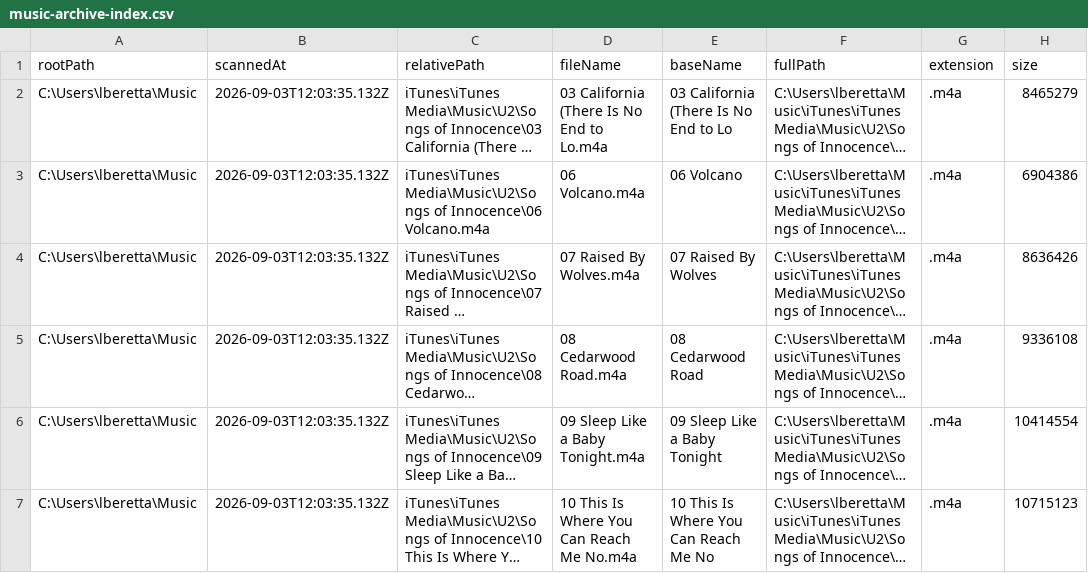
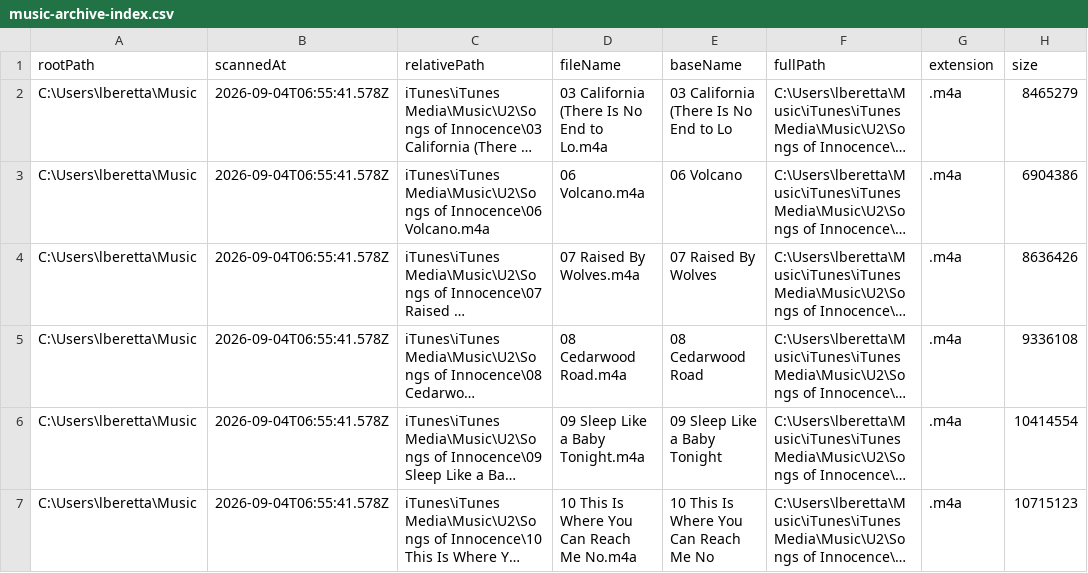
Before and after one commit to 2464200/VSC_Live_Server, a CSV file: public/Bordero/data/music-archive-index.csv, drawn as a sheet; only a part is shown; long unchanged cells end in …; the diff names each change by its address in the sheet, - before the commit and + after, or states it on an @@ line.

```diff
--- a/public/Bordero/data/music-archive-index.csv
+++ b/public/Bordero/data/music-archive-index.csv
-B2:B7 (scannedAt): 2026-09-03T12:03:35.132Z
+B2:B7 (scannedAt): 2026-09-04T06:55:41.578Z
```
Also changed, not shown: 10 other files.
